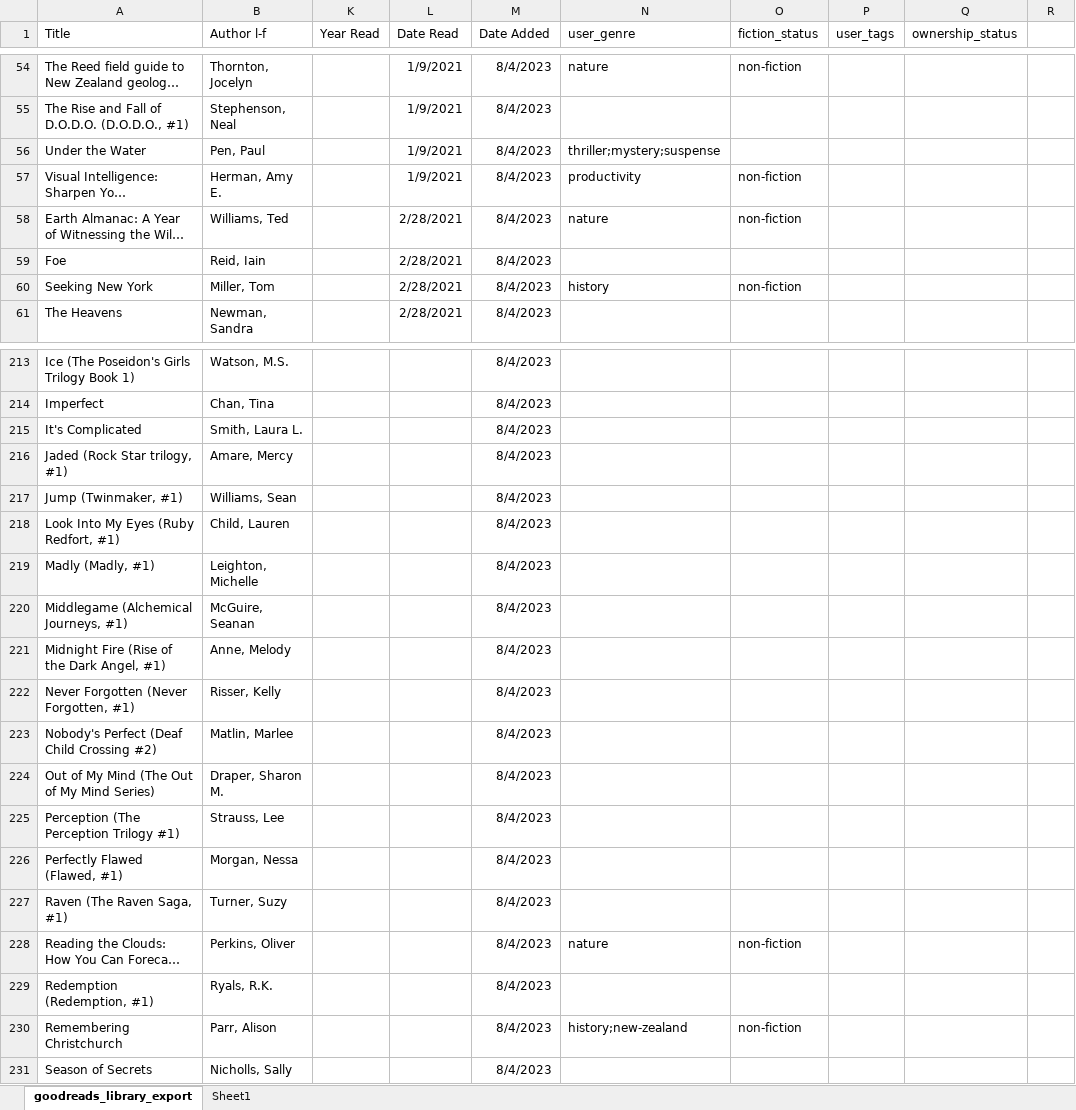
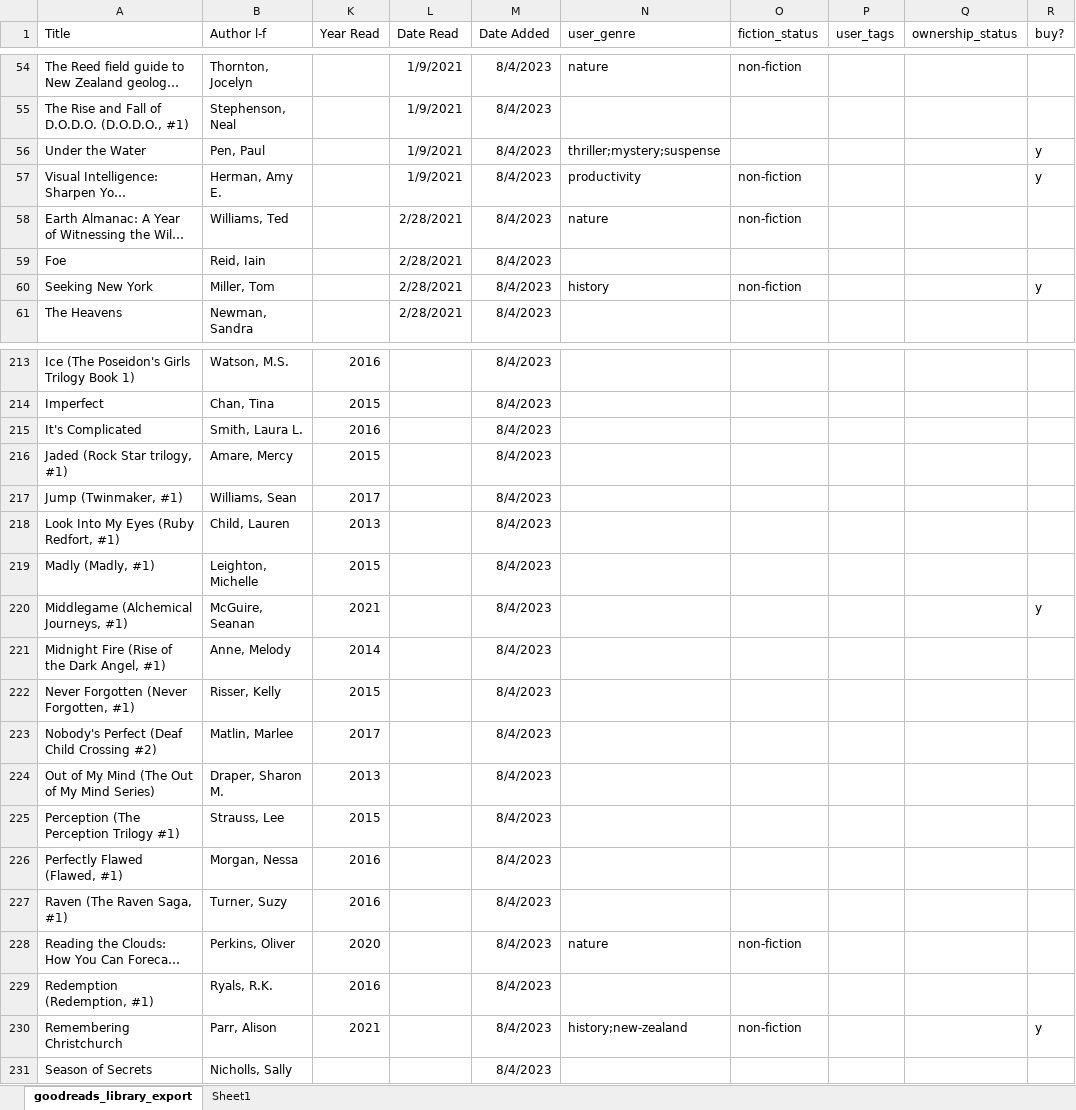
Before and after one commit to awesomecosmos/Aayushi-World-of-Books, an Excel workbook: data/simplified_book_list.xlsx, sheet goodreads_library_export, drawn as a sheet; only a part is shown, gaps mark what is left out; long unchanged cells end in …; values as stored, in another font and other column widths than the file's, no borders; the diff covers the shown part only; the diff names each change by its address in the sheet, - before the commit and + after, or states it on an @@ line.

```diff
--- a/data/simplified_book_list.xlsx (sheet goodreads_library_export)
+++ b/data/simplified_book_list.xlsx (sheet goodreads_library_export)
-R1: (empty)
+R1: buy?
-R56:R57 (buy?): (empty)
+R56:R57 (buy?): y
-R60 (buy?): (empty)
+R60 (buy?): y
-K213 (Year Read): (empty)
+K213 (Year Read): 2016
-K214 (Year Read): (empty)
+K214 (Year Read): 2015
-K215 (Year Read): (empty)
+K215 (Year Read): 2016
-K216 (Year Read): (empty)
+K216 (Year Read): 2015
-K217 (Year Read): (empty)
+K217 (Year Read): 2017
-K218 (Year Read): (empty)
+K218 (Year Read): 2013
-K219 (Year Read): (empty)
+K219 (Year Read): 2015
-K220 (Year Read): (empty)
+K220 (Year Read): 2021
-R220 (buy?): (empty)
+R220 (buy?): y
-K221 (Year Read): (empty)
+K221 (Year Read): 2014
-K222 (Year Read): (empty)
+K222 (Year Read): 2015
-K223 (Year Read): (empty)
+K223 (Year Read): 2017
-K224 (Year Read): (empty)
+K224 (Year Read): 2013
-K225 (Year Read): (empty)
+K225 (Year Read): 2015
-K226:K227 (Year Read): (empty)
+K226:K227 (Year Read): 2016
-K228 (Year Read): (empty)
+K228 (Year Read): 2020
-K229 (Year Read): (empty)
+K229 (Year Read): 2016
-K230 (Year Read): (empty)
+K230 (Year Read): 2021
-R230 (buy?): (empty)
+R230 (buy?): y
```
Also changed, not shown: 81 edited cells elsewhere in this sheet, sheet Sheet1.
